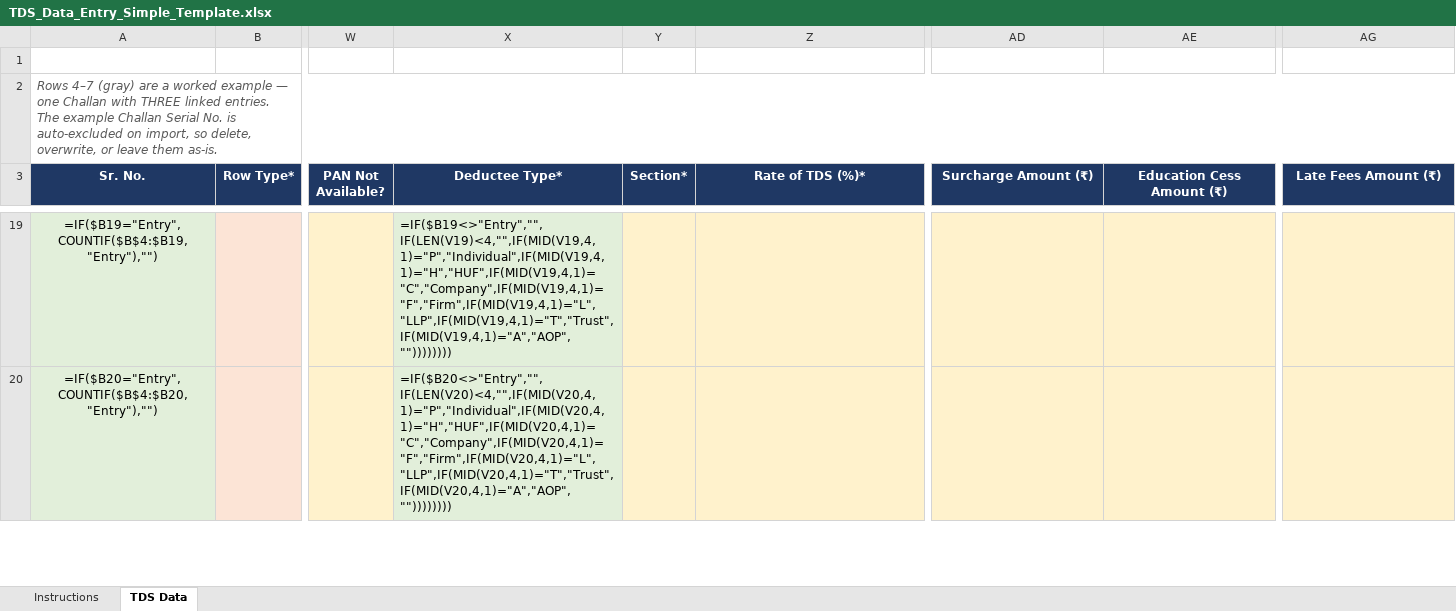
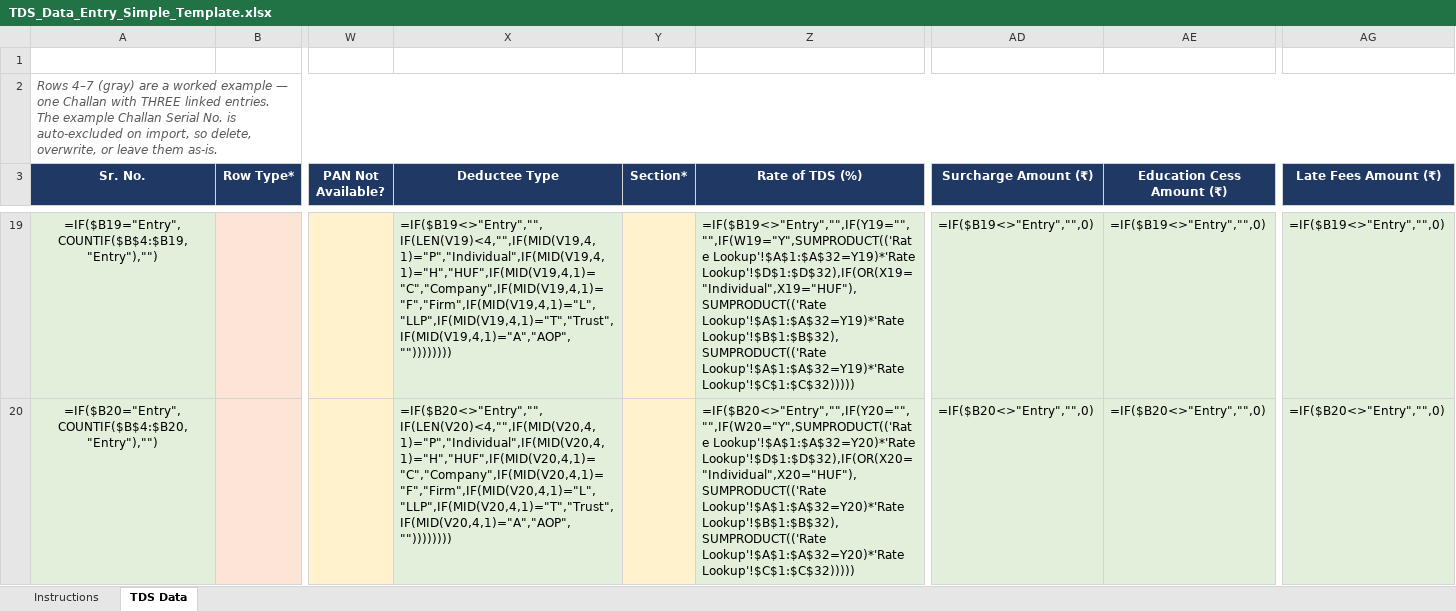
Before and after one commit to KunalDesaiVJD/caflow-core-ui, an Excel workbook: public/templates/TDS_Data_Entry_Simple_Template.xlsx, sheet TDS Data, drawn as a sheet; only a part is shown, gaps mark what is left out; values as stored, in another font and other column widths than the file's, no borders; formulas without a stored value are shown as written; conditional formats not drawn; the diff covers the shown part only; the diff names each change by its address in the sheet, - before the commit and + after, or states it on an @@ line.

```diff
--- a/public/templates/TDS_Data_Entry_Simple_Template.xlsx (sheet TDS Data)
+++ b/public/templates/TDS_Data_Entry_Simple_Template.xlsx (sheet TDS Data)
-X3: Deductee Type*
+X3: Deductee Type
-Z3: Rate of TDS (%)*
+Z3: Rate of TDS (%)
-Z19:Z20 fill: #FFF2CC
+Z19:Z20 fill: #E2EFDA
-Z19 (Rate of TDS (%)): (empty)
+Z19 (Rate of TDS (%)): =IF($B19<>"Entry","",IF(Y19="","",IF(W19="Y",SUMPRODUCT(('Rate Lookup'!$A$1:$A$32=Y19)*'Rate Lookup'!$D$1:$D$32),IF(OR(X19="Individual",X19="HUF"),SUMPRODUCT(('Rate Lookup'!$A$1:$A$32=Y19)*'Rate Lookup'!$B$1:$B$32),SUMPRODUCT(('Rate Lookup'!$A$1:$A$32=Y19)*'Rate Lookup'!$C$1:$C$32)))))
-AD19:AE20 fill: #FFF2CC
+AD19:AE20 fill: #E2EFDA
-AD19 (Surcharge Amount (₹)): (empty)
+AD19 (Surcharge Amount (₹)): =IF($B19<>"Entry","",0)
-AE19 (Education Cess Amount (₹)): (empty)
+AE19 (Education Cess Amount (₹)): =IF($B19<>"Entry","",0)
-AG19:AG20 fill: #FFF2CC
+AG19:AG20 fill: #E2EFDA
-AG19 (Late Fees Amount (₹)): (empty)
+AG19 (Late Fees Amount (₹)): =IF($B19<>"Entry","",0)
-Z20 (Rate of TDS (%)): (empty)
+Z20 (Rate of TDS (%)): =IF($B20<>"Entry","",IF(Y20="","",IF(W20="Y",SUMPRODUCT(('Rate Lookup'!$A$1:$A$32=Y20)*'Rate Lookup'!$D$1:$D$32),IF(OR(X20="Individual",X20="HUF"),SUMPRODUCT(('Rate Lookup'!$A$1:$A$32=Y20)*'Rate Lookup'!$B$1:$B$32),SUMPRODUCT(('Rate Lookup'!$A$1:$A$32=Y20)*'Rate Lookup'!$C$1:$C$32)))))
-AD20 (Surcharge Amount (₹)): (empty)
+AD20 (Surcharge Amount (₹)): =IF($B20<>"Entry","",0)
-AE20 (Education Cess Amount (₹)): (empty)
+AE20 (Education Cess Amount (₹)): =IF($B20<>"Entry","",0)
-AG20 (Late Fees Amount (₹)): (empty)
+AG20 (Late Fees Amount (₹)): =IF($B20<>"Entry","",0)
```
Also changed, not shown: 808 edited cells and cell formats elsewhere in this sheet, sheet Instructions.
